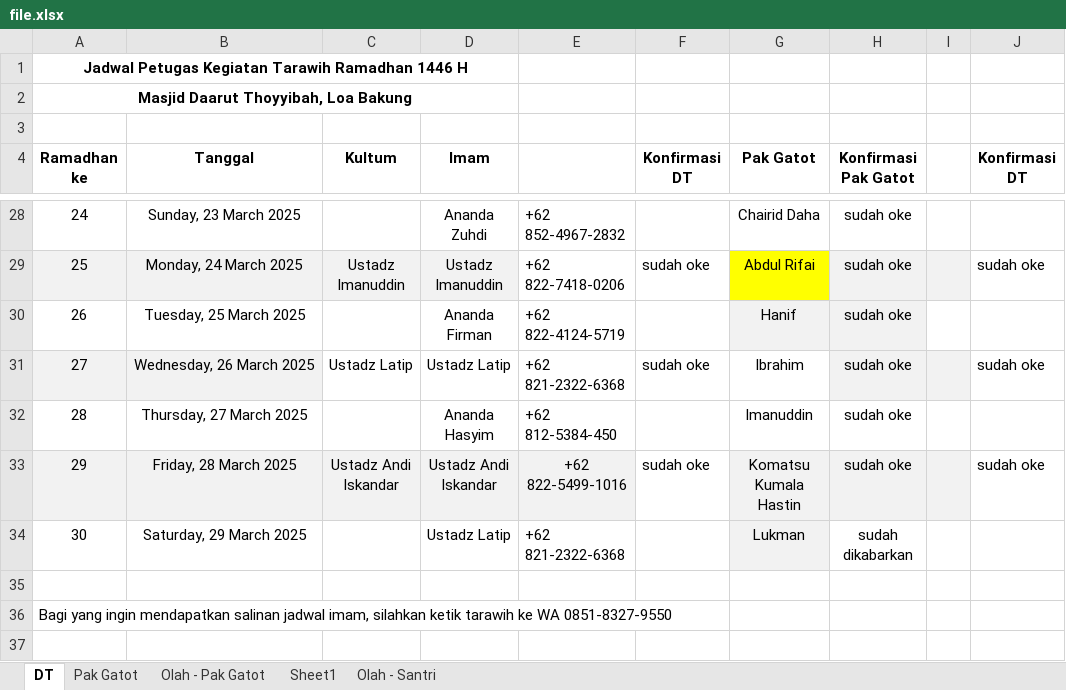
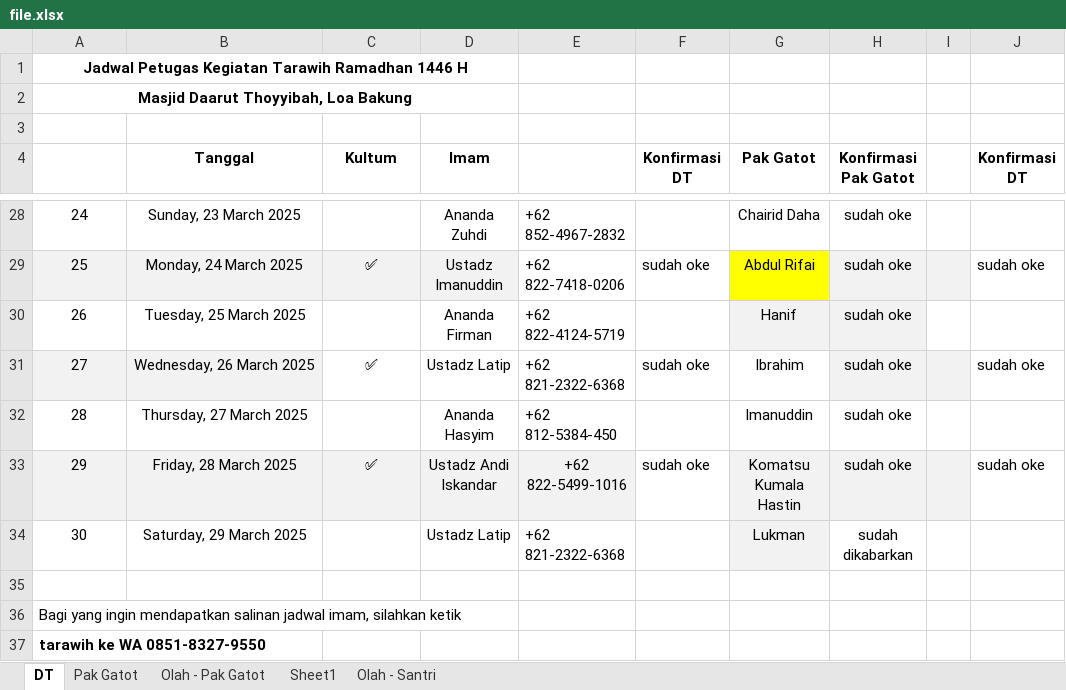
Before and after one commit to mzaini30/jadwal-imam-tarawih, an Excel workbook: file.xlsx, sheet DT, drawn as a sheet; only a part is shown, gaps mark what is left out; values as stored, in another font and other column widths than the file's, no borders; rows hold the shown columns only; the diff covers the shown part only; the diff names each change by its address in the sheet, - before the commit and + after, or states it on an @@ line.

```diff
--- a/file.xlsx (sheet DT)
+++ b/file.xlsx (sheet DT)
@@ column A renumbered between rows 4 and 36 @@
-C29 (Kultum): Ustadz Imanuddin
+C29 (Kultum): ✅
-C31 (Kultum): Ustadz Latip
+C31 (Kultum): ✅
-C33 (Kultum): Ustadz Andi Iskandar
+C33 (Kultum): ✅
+row 37: tarawih ke WA 0851-8327-9550
```
Also changed, not shown: 12 edited cells elsewhere in this sheet, sheet Pak Gatot, formulas that keep their value.
